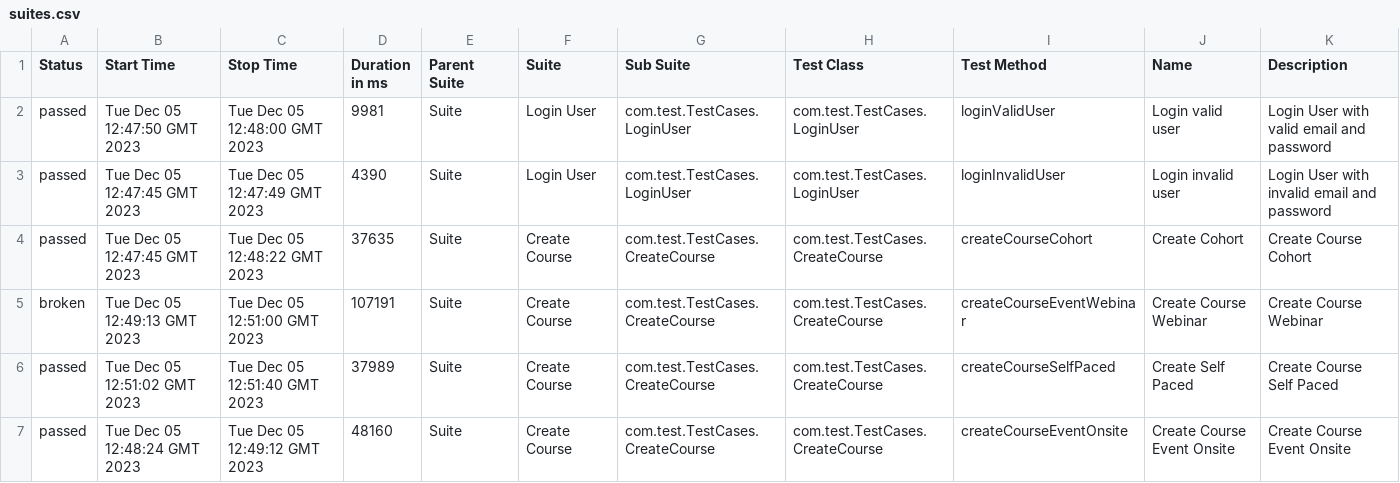
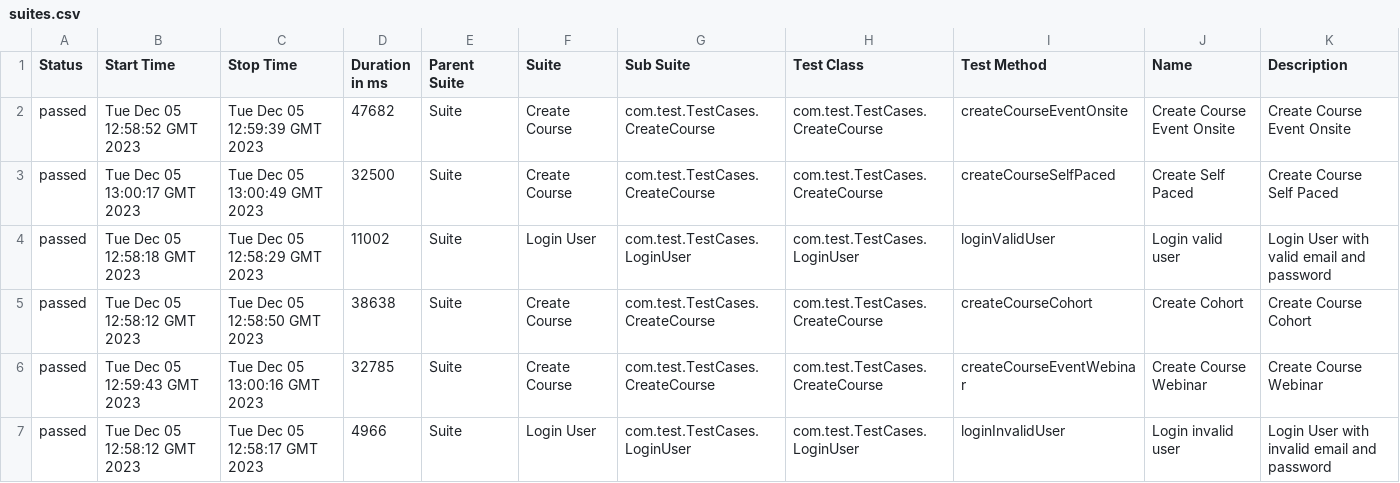
Before and after one commit to dlouistandio/EDQ-AUTOMATION, a CSV file: 21/data/suites.csv, drawn as a sheet.

```diff
--- a/21/data/suites.csv
+++ b/21/data/suites.csv
@@ -1,7 +1,7 @@
 "Status","Start Time","Stop Time","Duration in ms","Parent Suite","Suite","Sub Suite","Test Class","Test Method","Name","Description"
-"passed","Tue Dec 05 12:47:50 GMT 2023","Tue Dec 05 12:48:00 GMT 2023","9981","Suite","Login User","com.test.TestCases.LoginUser","com.test.TestCases.LoginUser","loginValidUser","Login valid user","Login User with valid email and password"
-"passed","Tue Dec 05 12:47:45 GMT 2023","Tue Dec 05 12:47:49 GMT 2023","4390","Suite","Login User","com.test.TestCases.LoginUser","com.test.TestCases.LoginUser","loginInvalidUser","Login invalid user","Login User with invalid email and password"
-"passed","Tue Dec 05 12:47:45 GMT 2023","Tue Dec 05 12:48:22 GMT 2023","37635","Suite","Create Course","com.test.TestCases.CreateCourse","com.test.TestCases.CreateCourse","createCourseCohort","Create Cohort","Create Course Cohort"
-"broken","Tue Dec 05 12:49:13 GMT 2023","Tue Dec 05 12:51:00 GMT 2023","107191","Suite","Create Course","com.test.TestCases.CreateCourse","com.test.TestCases.CreateCourse","createCourseEventWebinar","Create Course Webinar","Create Course Webinar"
-"passed","Tue Dec 05 12:51:02 GMT 2023","Tue Dec 05 12:51:40 GMT 2023","37989","Suite","Create Course","com.test.TestCases.CreateCourse","com.test.TestCases.CreateCourse","createCourseSelfPaced","Create Self Paced","Create Course Self Paced"
-"passed","Tue Dec 05 12:48:24 GMT 2023","Tue Dec 05 12:49:12 GMT 2023","48160","Suite","Create Course","com.test.TestCases.CreateCourse","com.test.TestCases.CreateCourse","createCourseEventOnsite","Create Course Event Onsite","Create Course Event Onsite"
+"passed","Tue Dec 05 12:58:52 GMT 2023","Tue Dec 05 12:59:39 GMT 2023","47682","Suite","Create Course","com.test.TestCases.CreateCourse","com.test.TestCases.CreateCourse","createCourseEventOnsite","Create Course Event Onsite","Create Course Event Onsite"
+"passed","Tue Dec 05 13:00:17 GMT 2023","Tue Dec 05 13:00:49 GMT 2023","32500","Suite","Create Course","com.test.TestCases.CreateCourse","com.test.TestCases.CreateCourse","createCourseSelfPaced","Create Self Paced","Create Course Self Paced"
+"passed","Tue Dec 05 12:58:18 GMT 2023","Tue Dec 05 12:58:29 GMT 2023","11002","Suite","Login User","com.test.TestCases.LoginUser","com.test.TestCases.LoginUser","loginValidUser","Login valid user","Login User with valid email and password"
+"passed","Tue Dec 05 12:58:12 GMT 2023","Tue Dec 05 12:58:50 GMT 2023","38638","Suite","Create Course","com.test.TestCases.CreateCourse","com.test.TestCases.CreateCourse","createCourseCohort","Create Cohort","Create Course Cohort"
+"passed","Tue Dec 05 12:59:43 GMT 2023","Tue Dec 05 13:00:16 GMT 2023","32785","Suite","Create Course","com.test.TestCases.CreateCourse","com.test.TestCases.CreateCourse","createCourseEventWebinar","Create Course Webinar","Create Course Webinar"
+"passed","Tue Dec 05 12:58:12 GMT 2023","Tue Dec 05 12:58:17 GMT 2023","4966","Suite","Login User","com.test.TestCases.LoginUser","com.test.TestCases.LoginUser","loginInvalidUser","Login invalid user","Login User with invalid email and password"
```
Also changed, not shown: 21/data/behaviors.csv, 36 other files.
